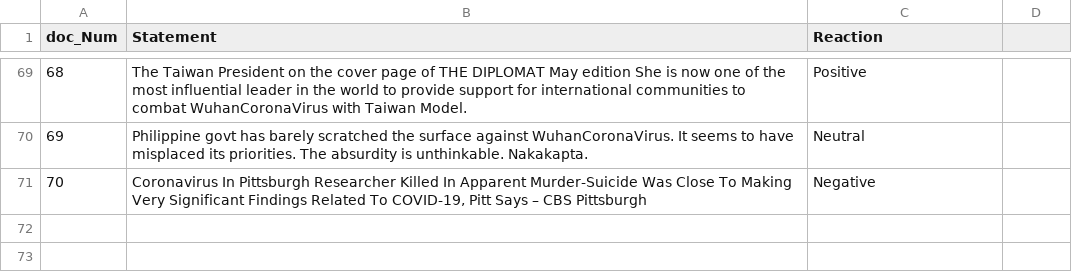
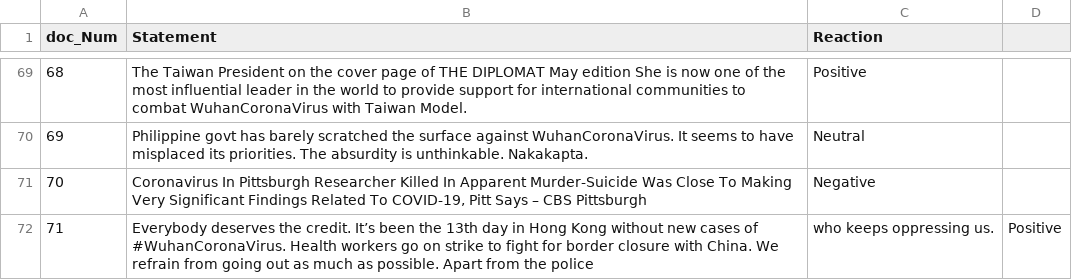
Before and after one commit to NikhithaKunati/INFO5731_Spring2020, a CSV file: WuhanCoronaVirus Tweet Reaction.csv, drawn as a sheet; only a part is shown, gaps mark what is left out; the diff names each change by its address in the sheet, - before the commit and + after, or states it on an @@ line.

Commit message:
Update WuhanCoronaVirus Tweet Reaction.csv

```diff
--- a/WuhanCoronaVirus Tweet Reaction.csv
+++ b/WuhanCoronaVirus Tweet Reaction.csv
+row 72: 71 | Everybody deserves the credit. It’s been the 13th day in Hong Kong without new cases of #WuhanCoronaVirus. Health workers go on strike to fight for border closure with China. We refrain from going out as much as possible. Apart from the police | who keeps oppressing us. | Positive
```
